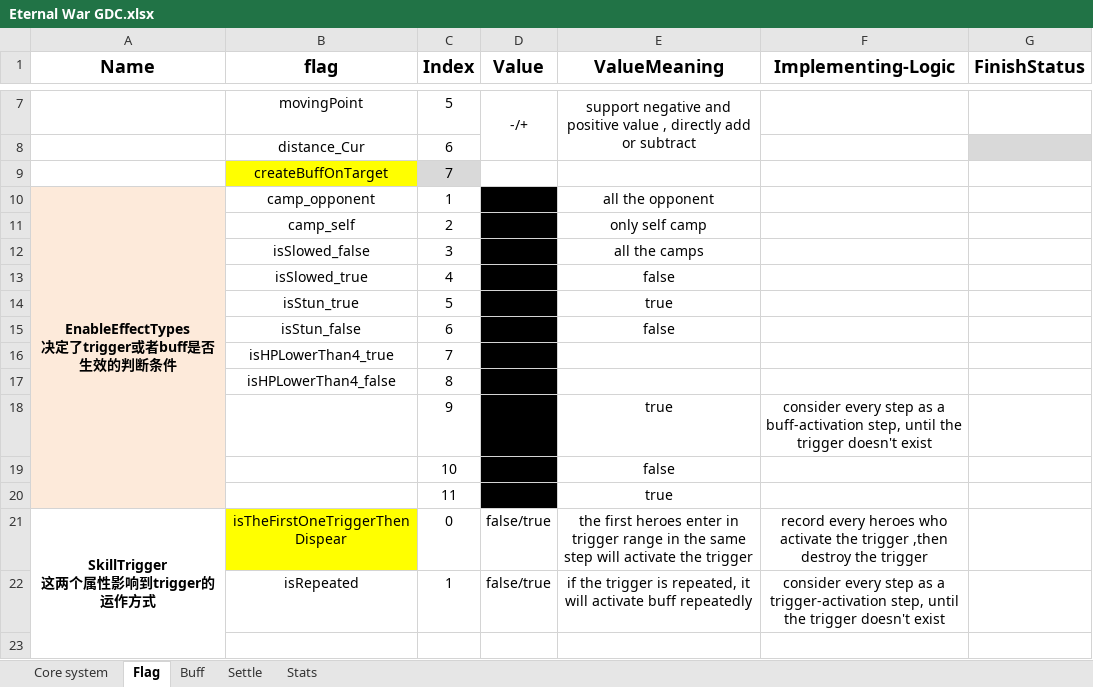
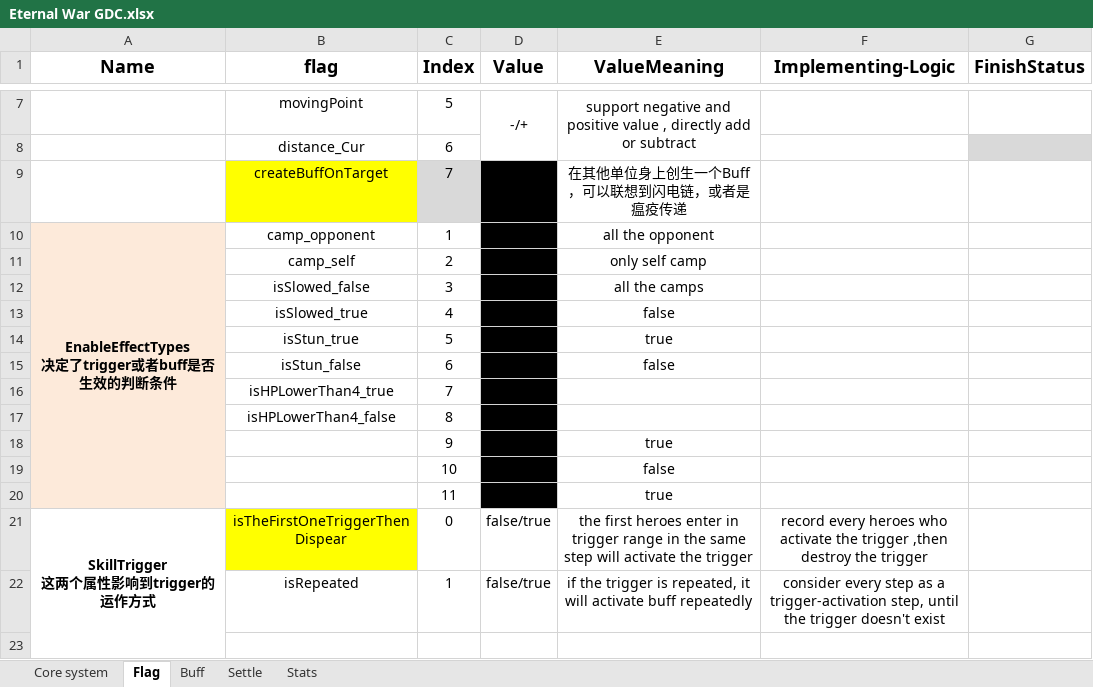
Before and after one commit to ZxpXuan/Eternal-war, an Excel workbook: Assets/Docs/Design/Eternal War GDC.xlsx, sheet Flag, drawn as a sheet; only a part is shown, gaps mark what is left out; values as stored, in another font and other column widths than the file's, no borders; the diff names each change by its address in the sheet, - before the commit and + after, or states it on an @@ line.

```diff
--- a/Assets/Docs/Design/Eternal War GDC.xlsx (sheet Flag)
+++ b/Assets/Docs/Design/Eternal War GDC.xlsx (sheet Flag)
-D9 fill: none
+D9 fill: #000000
-E9 (ValueMeaning): (empty)
+E9 (ValueMeaning): 在其他单位身上创生一个Buff，可以联想到闪电链，或者是瘟疫传递
-F18 (Implementing-Logic): consider every step as a buff-activation step, until the trigger doesn't exist
+F18 (Implementing-Logic): (empty)
```
Also changed, not shown: sheet Settle, sheet Stats, sheet Core system, sheet Buff.
